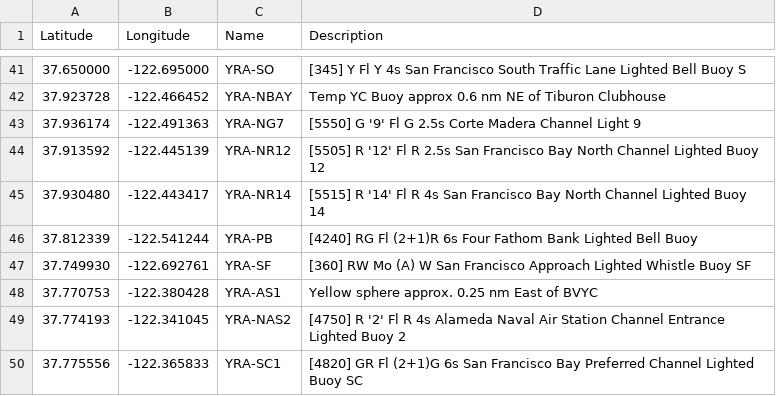
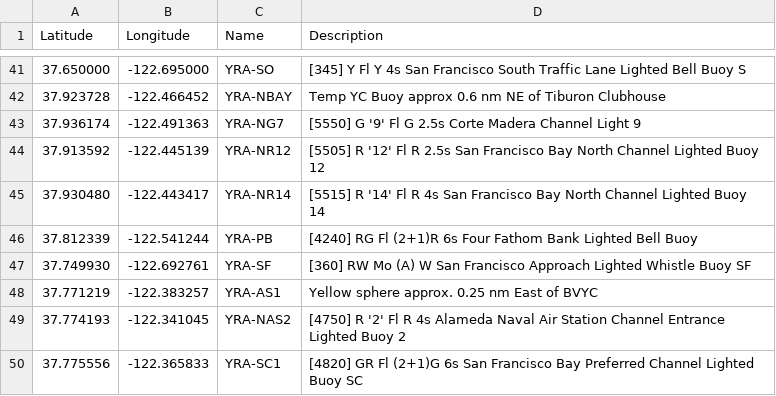
Before and after one commit to nkiesel/YRA-Marks, a CSV file: San_Francisco.csv, drawn as a sheet; only a part is shown, gaps mark what is left out.

```diff
--- a/San_Francisco.csv
+++ b/San_Francisco.csv
@@ -47,3 +47,3 @@ Latitude,Longitude,Name,Description
 37.749930,-122.692761,"YRA-SF","[360] RW Mo (A) W San Francisco Approach Lighted Whistle Buoy SF"
-37.770753,-122.380428,"YRA-AS1","Yellow sphere approx. 0.25 nm East of BVYC"
+37.771219,-122.383257,"YRA-AS1","Yellow sphere approx. 0.25 nm East of BVYC"
 37.774193,-122.341045,"YRA-NAS2","[4750] R '2' Fl R 4s Alameda Naval Air Station Channel Entrance Lighted Buoy 2"
```
Also changed, not shown: 7 other files.
